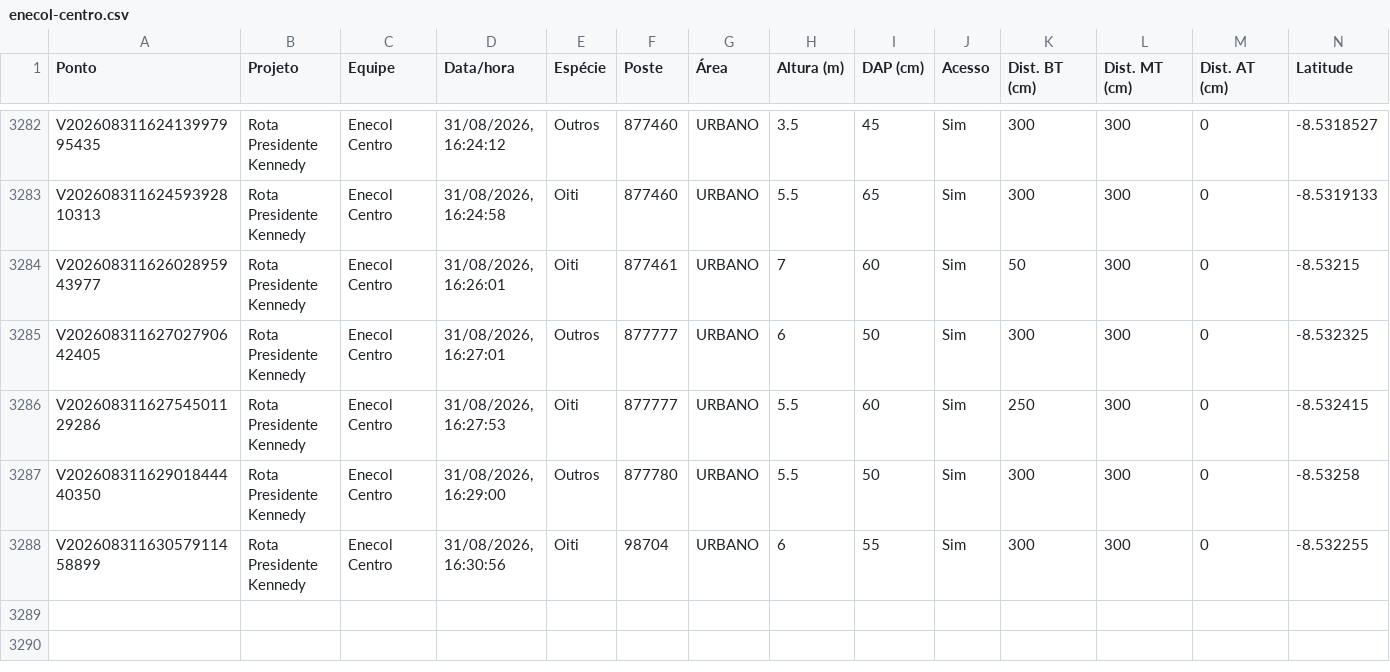
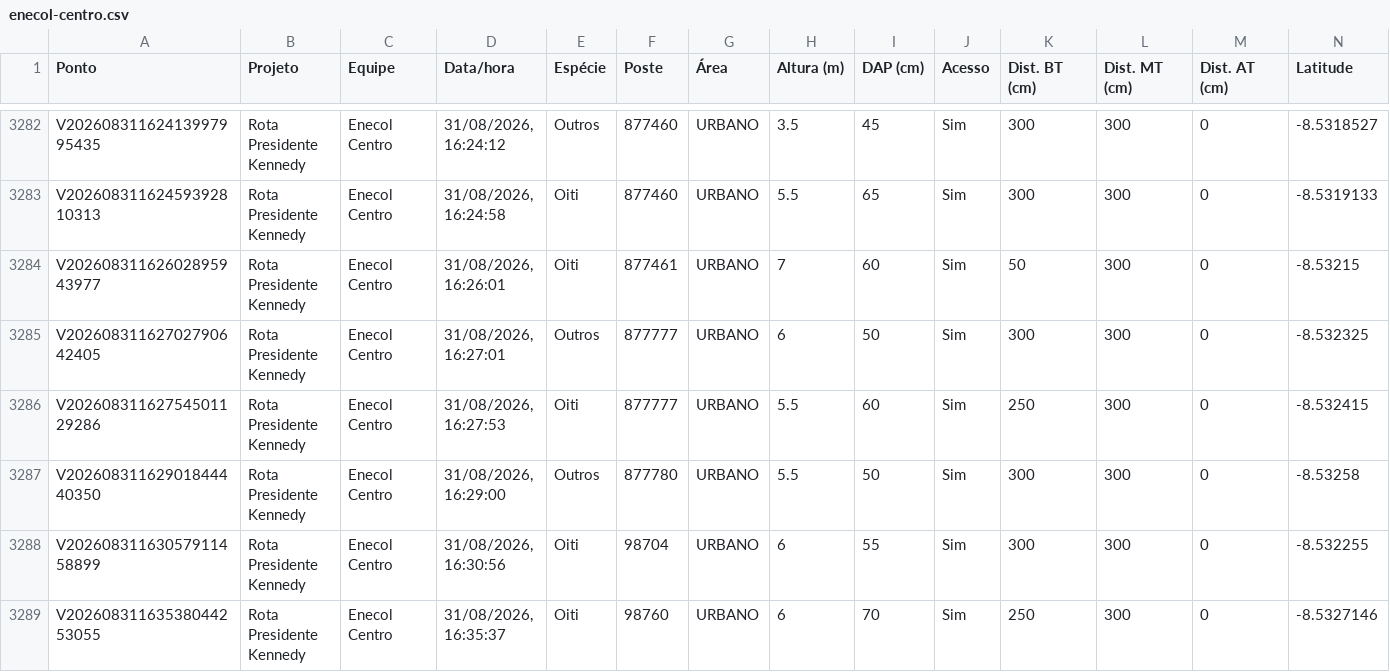
Before and after one commit to LGRSV/vera-vegetacao, a CSV file: exportacoes/enecol-centro.csv, drawn as a sheet; only a part is shown, gaps mark what is left out; rows hold the shown columns only; the diff names each change by its address in the sheet, - before the commit and + after, or states it on an @@ line.

```diff
--- a/exportacoes/enecol-centro.csv
+++ b/exportacoes/enecol-centro.csv
+row 3289: V20260831163538044253055 | Rota Presidente Kennedy | Enecol Centro | 31/08/2026, 16:35:37 | Oiti | 98760 | URBANO | 6 | 70 | Sim | 250 | 300 | 0 | -8.5327146
```
Also changed, not shown: exportacoes/projetos/rota-presidente-kennedy/pontos.csv, 1 other file.
